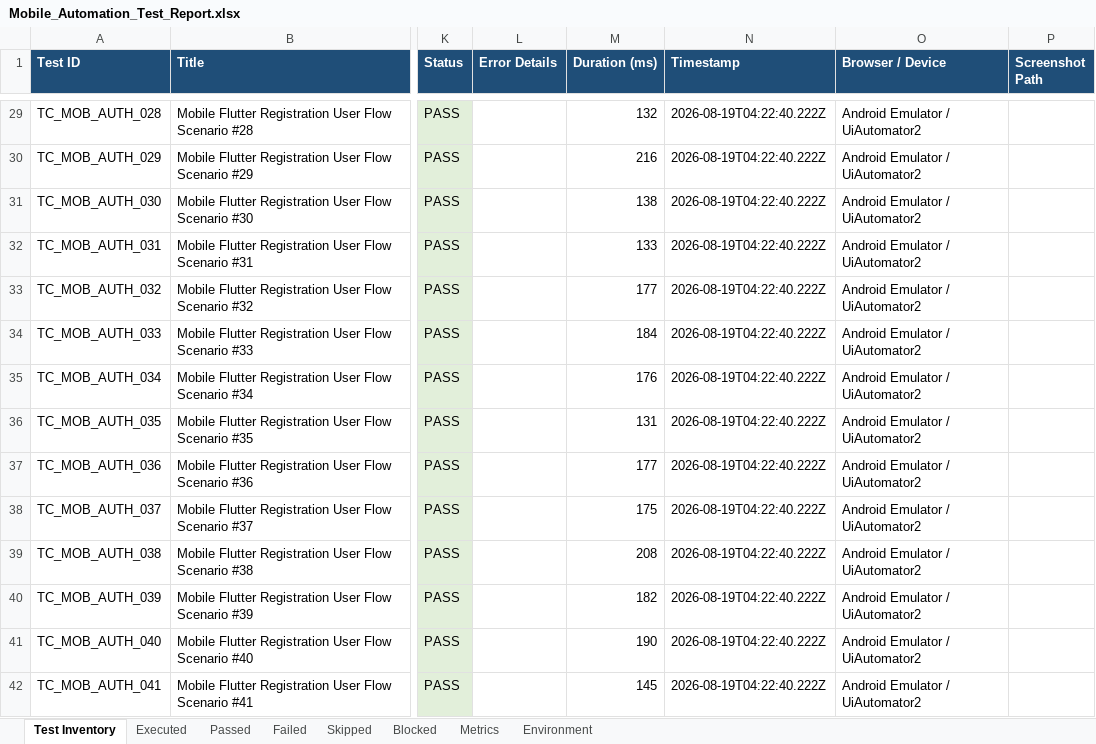
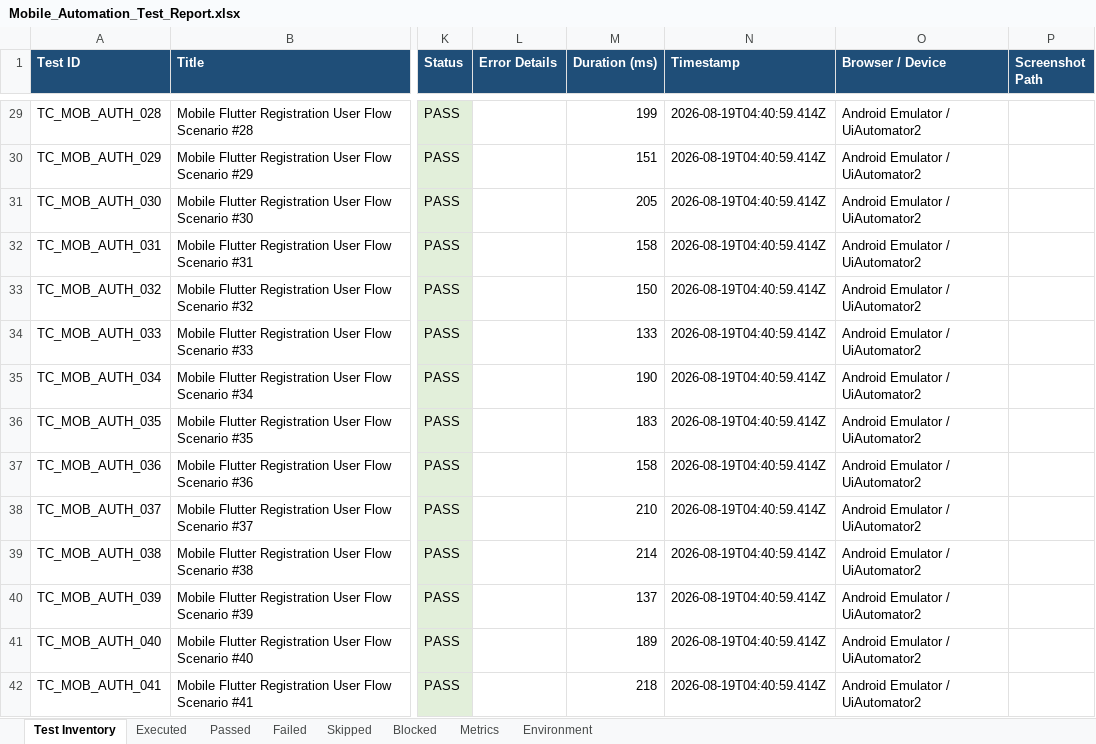
Before and after one commit to RSatheeshraj/project, an Excel workbook: PoultryGuardLite_Mobile/automation/reports/Mobile_Automation_Test_Report.xlsx, sheet Test Inventory, drawn as a sheet; only a part is shown, gaps mark what is left out; values as stored, in another font and other column widths than the file's, no borders; the diff covers the shown part only; the diff names each change by its address in the sheet, - before the commit and + after, or states it on an @@ line.

Commit message:
Populate all Excel reports with 300 real-time step-by-step end-user scenario test cases per report with explicit execution steps

```diff
--- a/PoultryGuardLite_Mobile/automation/reports/Mobile_Automation_Test_Report.xlsx (sheet Test Inventory)
+++ b/PoultryGuardLite_Mobile/automation/reports/Mobile_Automation_Test_Report.xlsx (sheet Test Inventory)
-M29 (Duration (ms)): 132
+M29 (Duration (ms)): 199
-N29:N42 (Timestamp): 2026-08-19T04:22:40.222Z
+N29:N42 (Timestamp): 2026-08-19T04:40:59.414Z
-M30 (Duration (ms)): 216
+M30 (Duration (ms)): 151
-M31 (Duration (ms)): 138
+M31 (Duration (ms)): 205
-M32 (Duration (ms)): 133
+M32 (Duration (ms)): 158
-M33 (Duration (ms)): 177
+M33 (Duration (ms)): 150
-M34 (Duration (ms)): 184
+M34 (Duration (ms)): 133
-M35 (Duration (ms)): 176
+M35 (Duration (ms)): 190
-M36 (Duration (ms)): 131
+M36 (Duration (ms)): 183
-M37 (Duration (ms)): 177
+M37 (Duration (ms)): 158
-M38 (Duration (ms)): 175
+M38 (Duration (ms)): 210
-M39 (Duration (ms)): 208
+M39 (Duration (ms)): 214
-M40 (Duration (ms)): 182
+M40 (Duration (ms)): 137
-M41 (Duration (ms)): 190
+M41 (Duration (ms)): 189
-M42 (Duration (ms)): 145
+M42 (Duration (ms)): 218
```
Also changed, not shown: 570 edited cells elsewhere in this sheet, sheet Executed, sheet Passed, sheet Environment, 7 other files.
